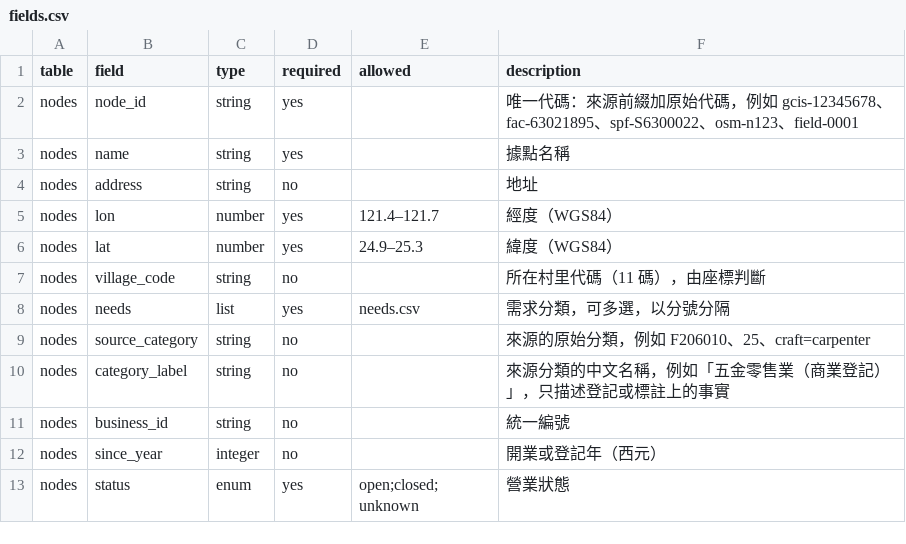
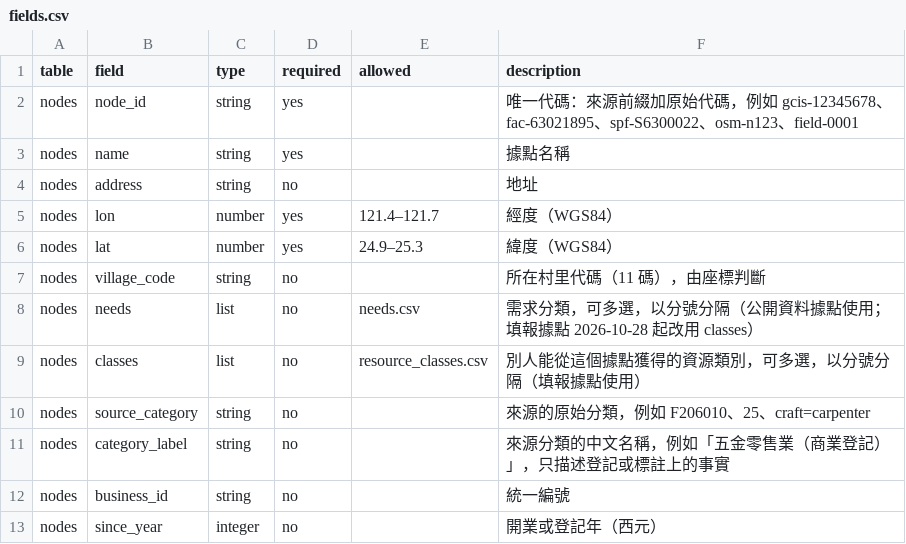
Before and after one commit to mohekang7-ux/urban-resource-map, a CSV file: data/schema/fields.csv, drawn as a sheet; only a part is shown; the shorter side is filled out with more unchanged rows.

```diff
--- a/data/schema/fields.csv
+++ b/data/schema/fields.csv
@@ -7,3 +7,4 @@ nodes,lat,number,yes,24.9–25.3,緯度（WGS84）
 nodes,village_code,string,no,,所在村里代碼（11 碼），由座標判斷
-nodes,needs,list,yes,needs.csv,需求分類，可多選，以分號分隔
+nodes,needs,list,no,needs.csv,需求分類，可多選，以分號分隔（公開資料據點使用；填報據點 2026-10-28 起改用 classes）
+nodes,classes,list,no,resource_classes.csv,別人能從這個據點獲得的資源類別，可多選，以分號分隔（填報據點使用）
 nodes,source_category,string,no,,來源的原始分類，例如 F206010、25、craft=carpenter
```
Also changed, not shown: 9 other files.
